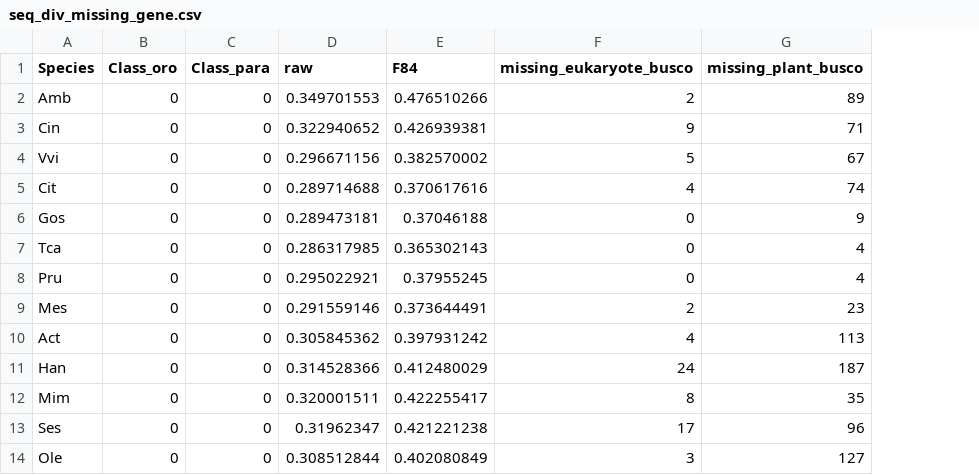
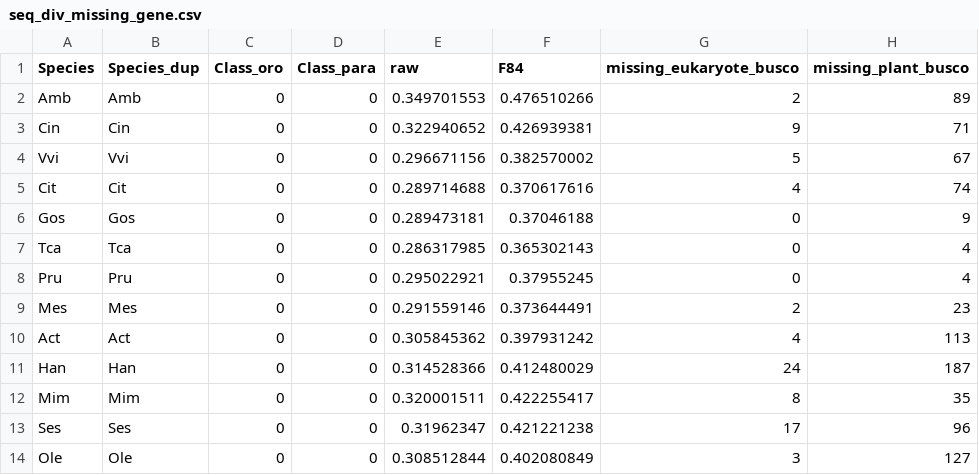
Before and after one commit to lmcai/Orobanchaceae_O2K, a CSV file: 3_Gene_loss_verification/seq_div_missing_gene.csv, drawn as a sheet; only a part is shown; the diff names each change by its address in the sheet, - before the commit and + after, or states it on an @@ line.

```diff
--- a/3_Gene_loss_verification/seq_div_missing_gene.csv
+++ b/3_Gene_loss_verification/seq_div_missing_gene.csv
+column B (Species_dup), rows 2-14: Amb | Cin | Vvi | Cit | Gos | Tca | Pru | Mes | Act | Han | Mim | Ses | Ole
```
Also changed, not shown: 1 other file.
